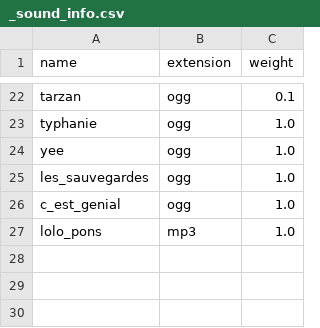
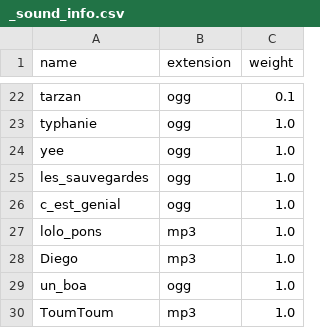
Before and after one commit to AbeilleTueuse/DiscordBot, a CSV file: sound/data/_sound_info.csv, drawn as a sheet; only a part is shown, gaps mark what is left out; the diff names each change by its address in the sheet, - before the commit and + after, or states it on an @@ line.

```diff
--- a/sound/data/_sound_info.csv
+++ b/sound/data/_sound_info.csv
+row 28: Diego | mp3 | 1.0
+row 29: un_boa | ogg | 1.0
+row 30: ToumToum | mp3 | 1.0
```
Also changed, not shown: 3 other files.
